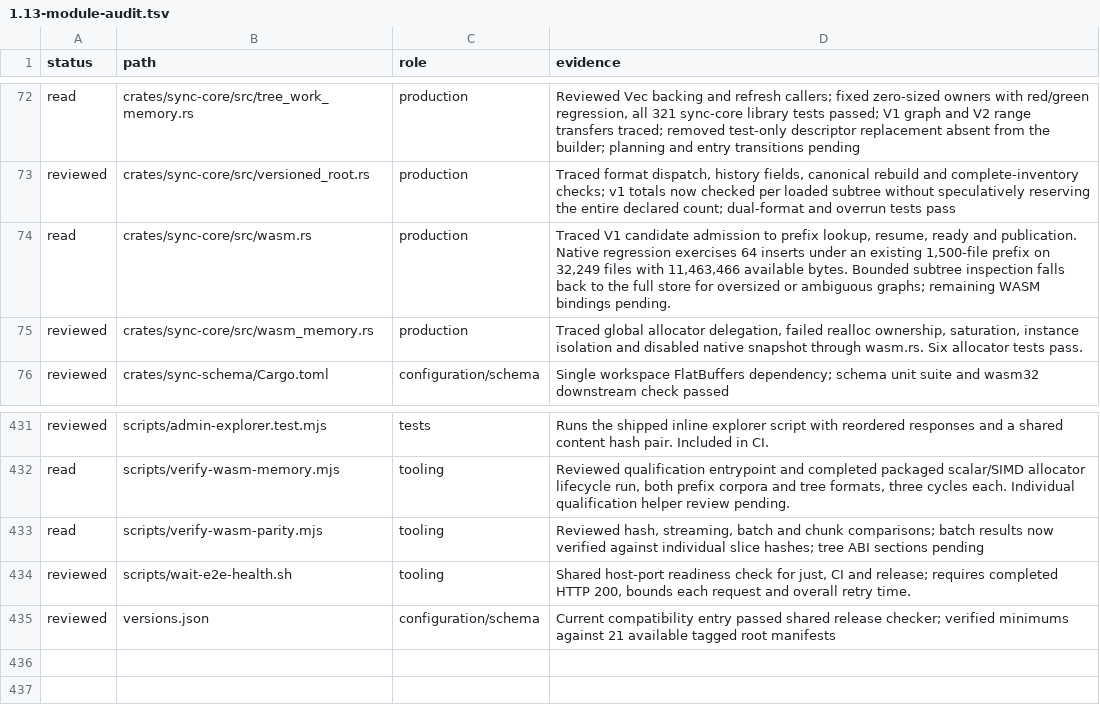
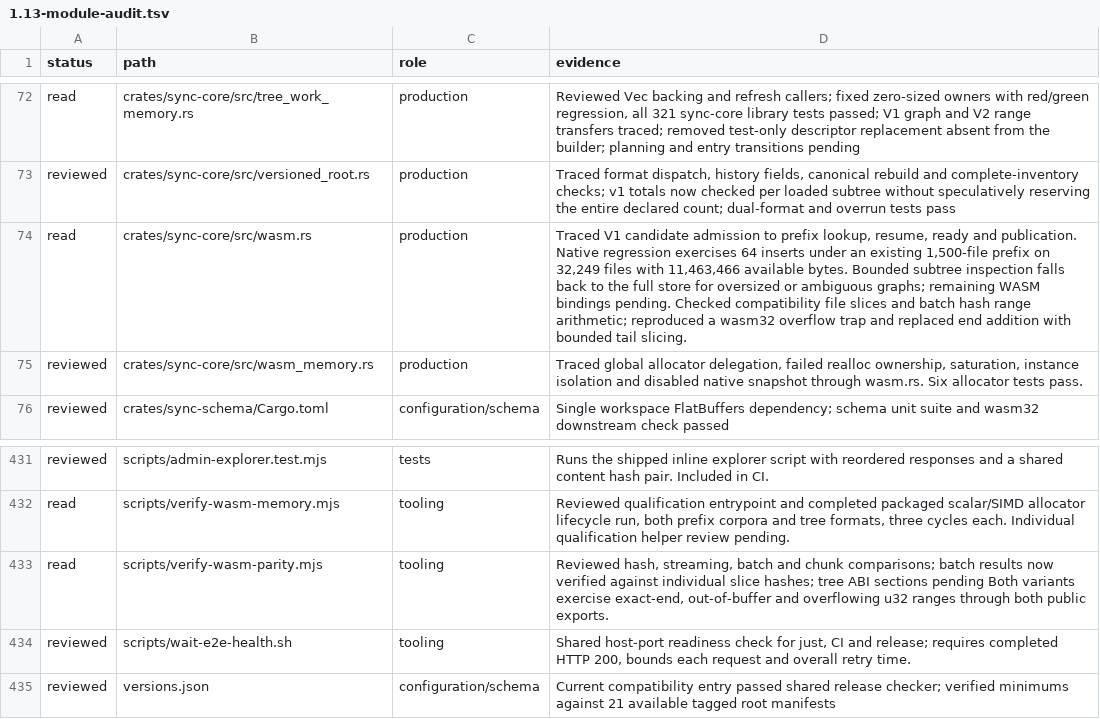
Before and after one commit to Savemech/obsetync, a TSV file: docs/1.13-module-audit.tsv, drawn as a sheet; only a part is shown, gaps mark what is left out.

Commit message:
fix: handle overflowing file slice ranges in wasm exports

```diff
--- a/docs/1.13-module-audit.tsv
+++ b/docs/1.13-module-audit.tsv
@@ -73,3 +73,3 @@ read	crates/sync-core/src/tree_work_memory.rs	production	Reviewed Vec backing an
 reviewed	crates/sync-core/src/versioned_root.rs	production	Traced format dispatch, history fields, canonical rebuild and complete-inventory checks; v1 totals now checked per loaded subtree without speculatively reserving the entire declared count; dual-format and overrun tests pass
-read	crates/sync-core/src/wasm.rs	production	Traced V1 candidate admission to prefix lookup, resume, ready and publication. Native regression exercises 64 inserts under an existing 1,500-file prefix on 32,249 files with 11,463,466 available bytes. Bounded subtree inspection falls back to the full store for oversized or ambiguous graphs; remaining WASM bindings pending.
+read	crates/sync-core/src/wasm.rs	production	Traced V1 candidate admission to prefix lookup, resume, ready and publication. Native regression exercises 64 inserts under an existing 1,500-file prefix on 32,249 files with 11,463,466 available bytes. Bounded subtree inspection falls back to the full store for oversized or ambiguous graphs; remaining WASM bindings pending. Checked compatibility file slices and batch hash range arithmetic; reproduced a wasm32 overflow trap and replaced end addition with bounded tail slicing.
 reviewed	crates/sync-core/src/wasm_memory.rs	production	Traced global allocator delegation, failed realloc ownership, saturation, instance isolation and disabled native snapshot through wasm.rs. Six allocator tests pass.
@@ -432,3 +432,3 @@ reviewed	scripts/admin-explorer.test.mjs	tests	Runs the shipped inline explorer
 read	scripts/verify-wasm-memory.mjs	tooling	Reviewed qualification entrypoint and completed packaged scalar/SIMD allocator lifecycle run, both prefix corpora and tree formats, three cycles each. Individual qualification helper review pending.
-read	scripts/verify-wasm-parity.mjs	tooling	Reviewed hash, streaming, batch and chunk comparisons; batch results now verified against individual slice hashes; tree ABI sections pending
+read	scripts/verify-wasm-parity.mjs	tooling	Reviewed hash, streaming, batch and chunk comparisons; batch results now verified against individual slice hashes; tree ABI sections pending Both variants exercise exact-end, out-of-buffer and overflowing u32 ranges through both public exports.
 reviewed	scripts/wait-e2e-health.sh	tooling	Shared host-port readiness check for just, CI and release; requires completed HTTP 200, bounds each request and overall retry time.
```
Also changed, not shown: 2 other files.
